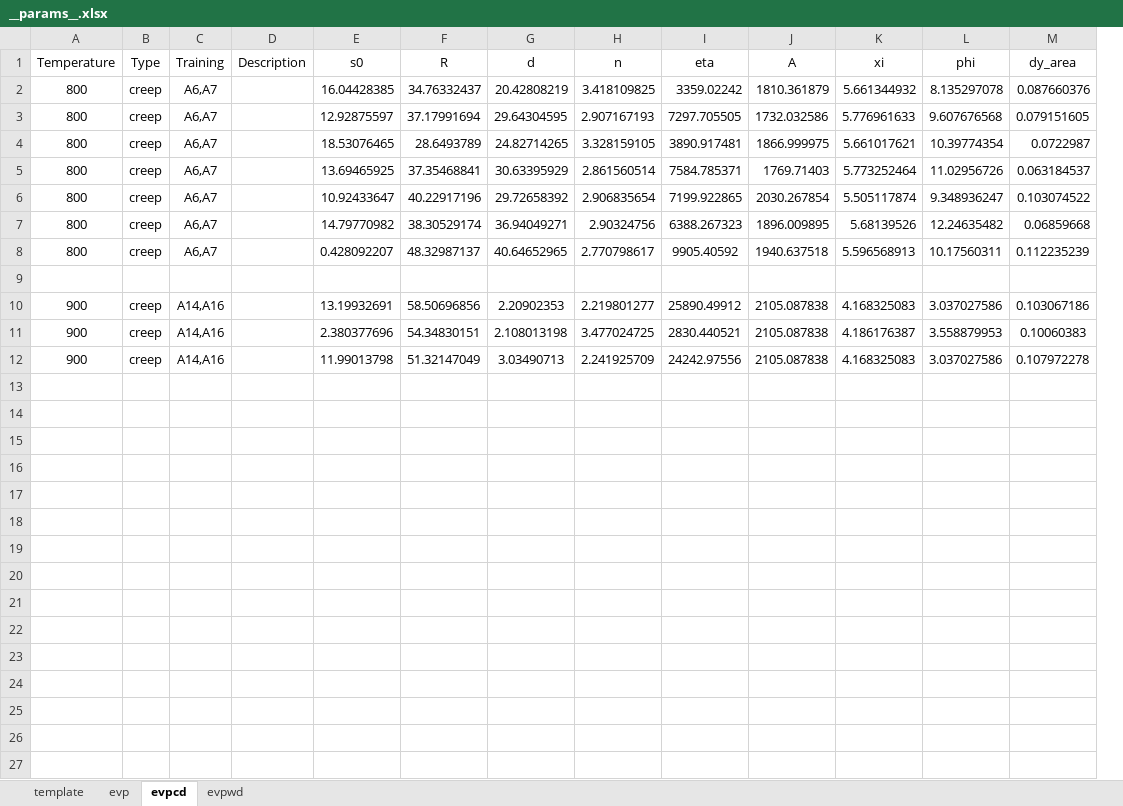
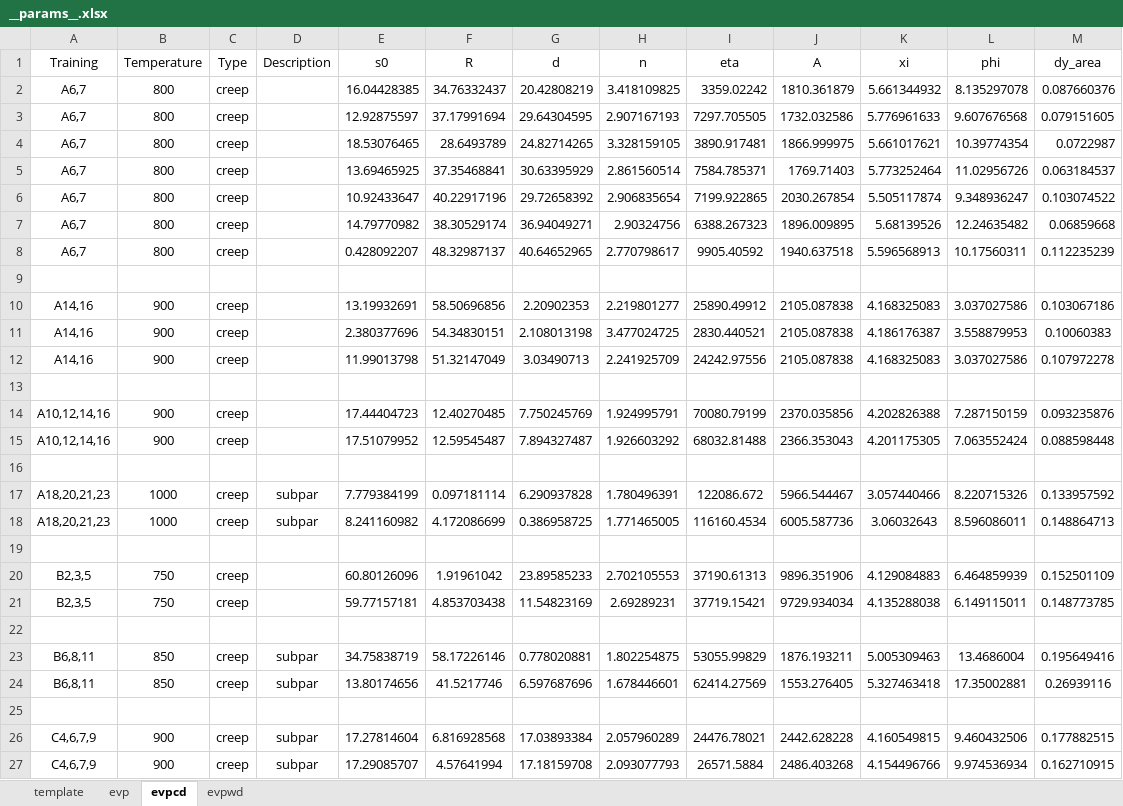
Before and after one commit to ACME-MG/moga_neml, an Excel workbook: optimiser/input/__params__.xlsx, sheet evpcd, drawn as a sheet; only a part is shown; values as stored, in another font and other column widths than the file's, no borders; removed rows and columns are numbered as before the commit, all else as after; rows hold the shown columns only; the diff names each change by its address in the sheet, - before the commit and + after, or states it on an @@ line.

```diff
--- a/optimiser/input/__params__.xlsx (sheet evpcd)
+++ b/optimiser/input/__params__.xlsx (sheet evpcd)
+column A (Training), rows 2-12: A6,7 | A6,7 | A6,7 | A6,7 | A6,7 | A6,7 | A6,7 |  | A14,16 | A14,16 | A14,16
-column C (Training), rows 2-12: A6,A7 | A6,A7 | A6,A7 | A6,A7 | A6,A7 | A6,A7 | A6,A7 |  | A14,A16 | A14,A16 | A14,A16
+row 13: (empty)
+row 14: A10,12,14,16 | 900 | creep |  | 17.44404723 | 12.40270485 | 7.750245769 | 1.924995791 | 70080.79199 | 2370.035856 | 4.202826388 | 7.287150159 | 0.093235876
+row 15: A10,12,14,16 | 900 | creep |  | 17.51079952 | 12.59545487 | 7.894327487 | 1.926603292 | 68032.81488 | 2366.353043 | 4.201175305 | 7.063552424 | 0.088598448
+row 16: (empty)
+row 17: A18,20,21,23 | 1000 | creep | subpar | 7.779384199 | 0.097181114 | 6.290937828 | 1.780496391 | 122086.672 | 5966.544467 | 3.057440466 | 8.220715326 | 0.133957592
+row 18: A18,20,21,23 | 1000 | creep | subpar | 8.241160982 | 4.172086699 | 0.386958725 | 1.771465005 | 116160.4534 | 6005.587736 | 3.06032643 | 8.596086011 | 0.148864713
+row 19: (empty)
+row 20: B2,3,5 | 750 | creep |  | 60.80126096 | 1.91961042 | 23.89585233 | 2.702105553 | 37190.61313 | 9896.351906 | 4.129084883 | 6.464859939 | 0.152501109
+row 21: B2,3,5 | 750 | creep |  | 59.77157181 | 4.853703438 | 11.54823169 | 2.69289231 | 37719.15421 | 9729.934034 | 4.135288038 | 6.149115011 | 0.148773785
+row 22: (empty)
+row 23: B6,8,11 | 850 | creep | subpar | 34.75838719 | 58.17226146 | 0.778020881 | 1.802254875 | 53055.99829 | 1876.193211 | 5.005309463 | 13.4686004 | 0.195649416
+row 24: B6,8,11 | 850 | creep | subpar | 13.80174656 | 41.5217746 | 6.597687696 | 1.678446601 | 62414.27569 | 1553.276405 | 5.327463418 | 17.35002881 | 0.26939116
+row 25: (empty)
+row 26: C4,6,7,9 | 900 | creep | subpar | 17.27814604 | 6.816928568 | 17.03893384 | 2.057960289 | 24476.78021 | 2442.628228 | 4.160549815 | 9.460432506 | 0.177882515
+row 27: C4,6,7,9 | 900 | creep | subpar | 17.29085707 | 4.57641994 | 17.18159708 | 2.093077793 | 26571.5884 | 2486.403268 | 4.154496766 | 9.974536934 | 0.162710915
```
Also changed, not shown: sheet evpwd, sheet evp, 22 other files.
